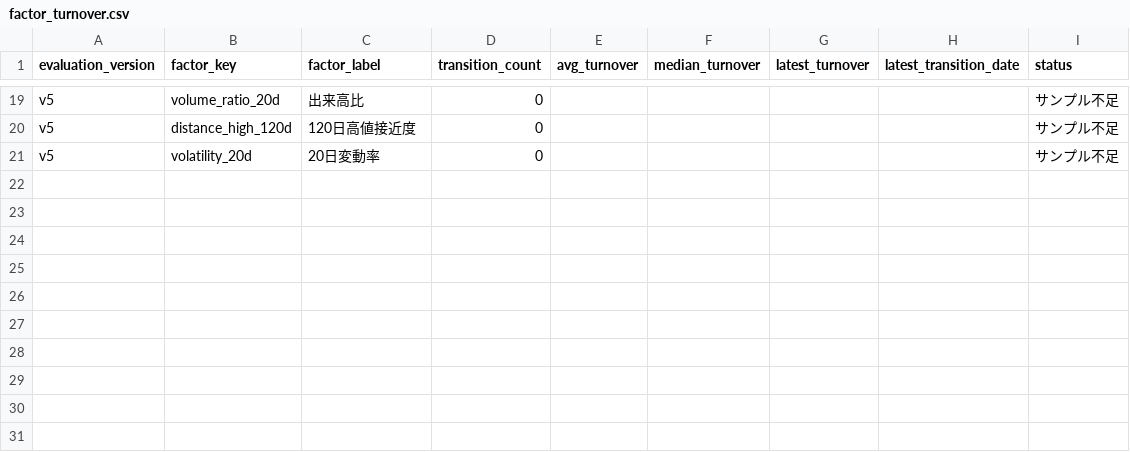
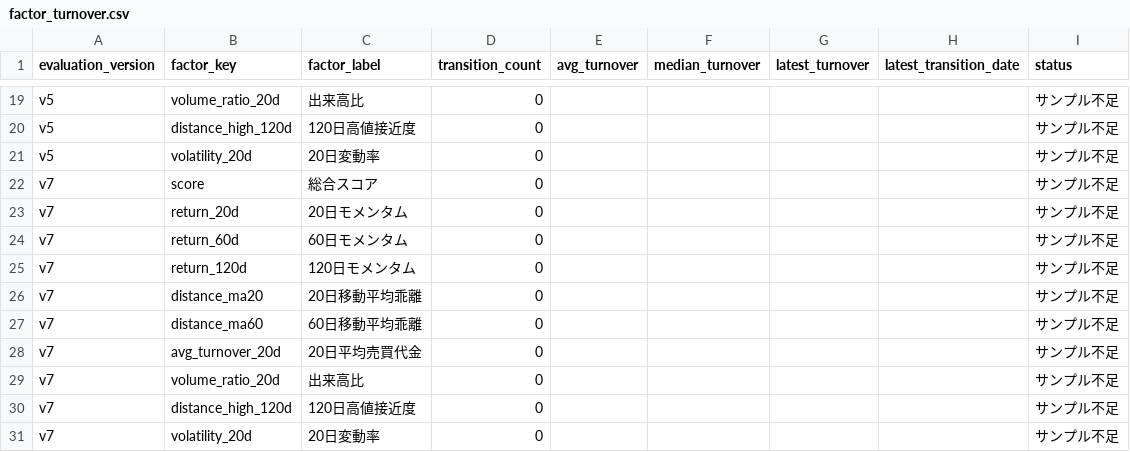
Before and after one commit to hzhipeng840-prog/jp100_momentum_system, a CSV file: data/processed/factor_turnover.csv, drawn as a sheet; only a part is shown, gaps mark what is left out; the diff names each change by its address in the sheet, - before the commit and + after, or states it on an @@ line.

```diff
--- a/data/processed/factor_turnover.csv
+++ b/data/processed/factor_turnover.csv
+row 22: v7 | score | 総合スコア | 0 |  |  |  |  | サンプル不足
+row 23: v7 | return_20d | 20日モメンタム | 0 |  |  |  |  | サンプル不足
+row 24: v7 | return_60d | 60日モメンタム | 0 |  |  |  |  | サンプル不足
+row 25: v7 | return_120d | 120日モメンタム | 0 |  |  |  |  | サンプル不足
+row 26: v7 | distance_ma20 | 20日移動平均乖離 | 0 |  |  |  |  | サンプル不足
+row 27: v7 | distance_ma60 | 60日移動平均乖離 | 0 |  |  |  |  | サンプル不足
+row 28: v7 | avg_turnover_20d | 20日平均売買代金 | 0 |  |  |  |  | サンプル不足
+row 29: v7 | volume_ratio_20d | 出来高比 | 0 |  |  |  |  | サンプル不足
+row 30: v7 | distance_high_120d | 120日高値接近度 | 0 |  |  |  |  | サンプル不足
+row 31: v7 | volatility_20d | 20日変動率 | 0 |  |  |  |  | サンプル不足
```
Also changed, not shown: data/history/daily_picks_history.csv, data/history/market_environment.csv, 52 other files.
